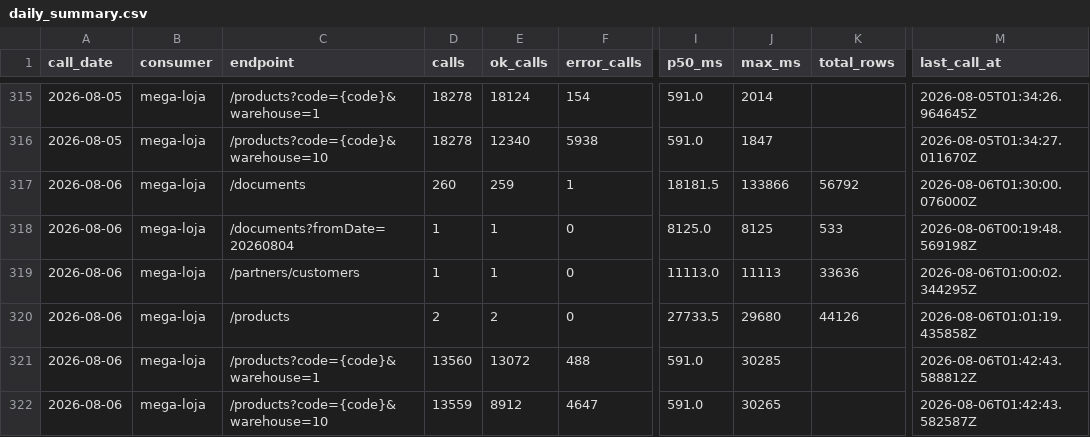
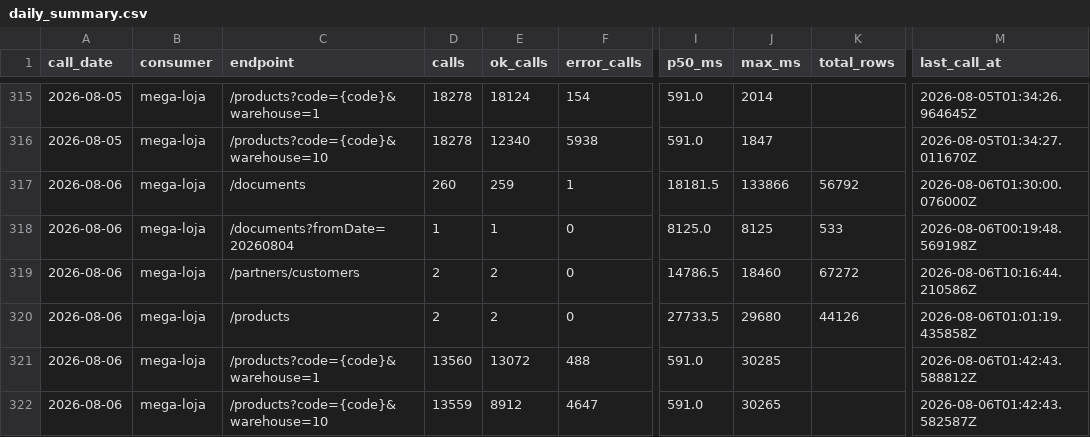
Before and after one commit to xxffoottxx/artsoft-call-log, a CSV file: daily_summary.csv, drawn as a sheet; only a part is shown, gaps mark what is left out; the diff names each change by its address in the sheet, - before the commit and + after, or states it on an @@ line.

Commit message:
call-log 2026-08-06: 27384 calls, 5136 errors

```diff
--- a/daily_summary.csv
+++ b/daily_summary.csv
-D319 (calls): 1
+D319 (calls): 2
-E319 (ok_calls): 1
+E319 (ok_calls): 2
-I319 (p50_ms): 11113.0
+I319 (p50_ms): 14786.5
-J319 (max_ms): 11113
+J319 (max_ms): 18460
-K319 (total_rows): 33636
+K319 (total_rows): 67272
-M319 (last_call_at): 2026-08-06T01:00:02.344295Z
+M319 (last_call_at): 2026-08-06T10:16:44.210586Z
```
Also changed, not shown: 2 other files.
